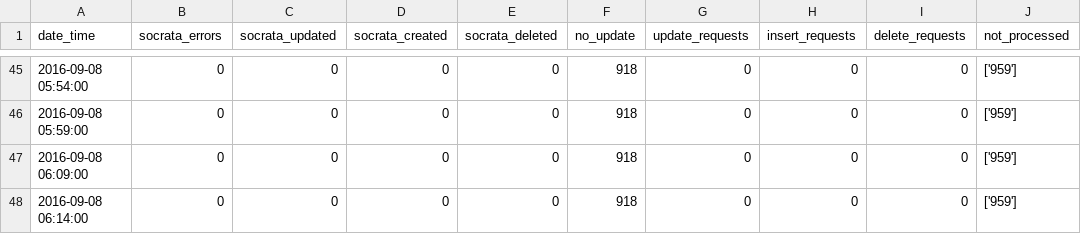
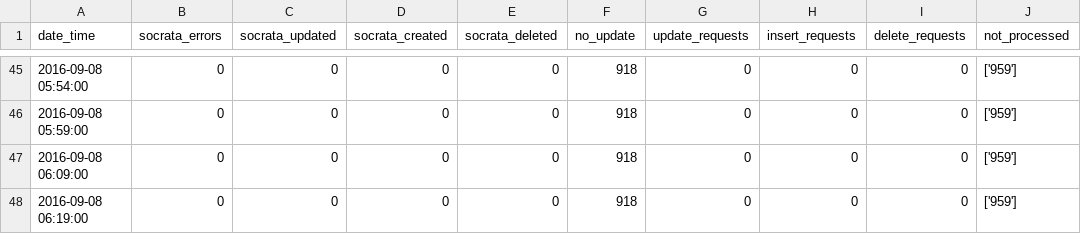
Before and after one commit to cityofaustin/atd-data-publishing, a CSV file: logs/signals-on-flash/2016-09-08.csv, drawn as a sheet; only a part is shown, gaps mark what is left out; the diff names each change by its address in the sheet, - before the commit and + after, or states it on an @@ line.

Commit message:
Automated commit 2016-09-08 06:19:02

```diff
--- a/logs/signals-on-flash/2016-09-08.csv
+++ b/logs/signals-on-flash/2016-09-08.csv
-A48 (date_time): 2016-09-08 06:14:00
+A48 (date_time): 2016-09-08 06:19:00
```
